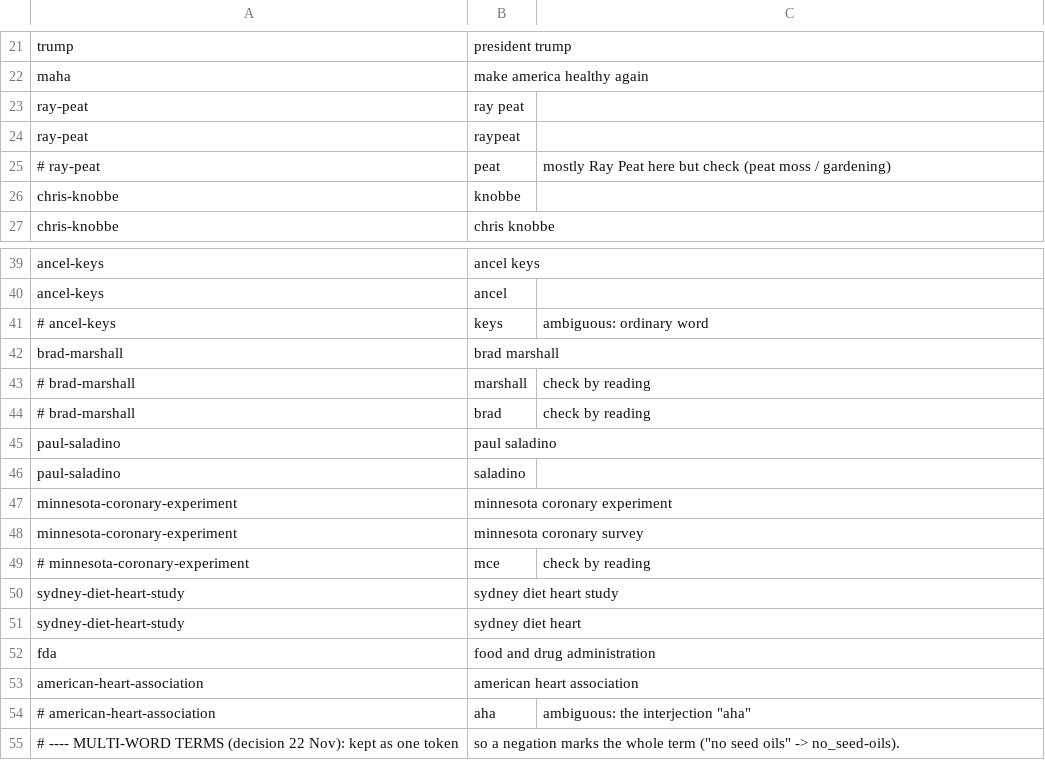
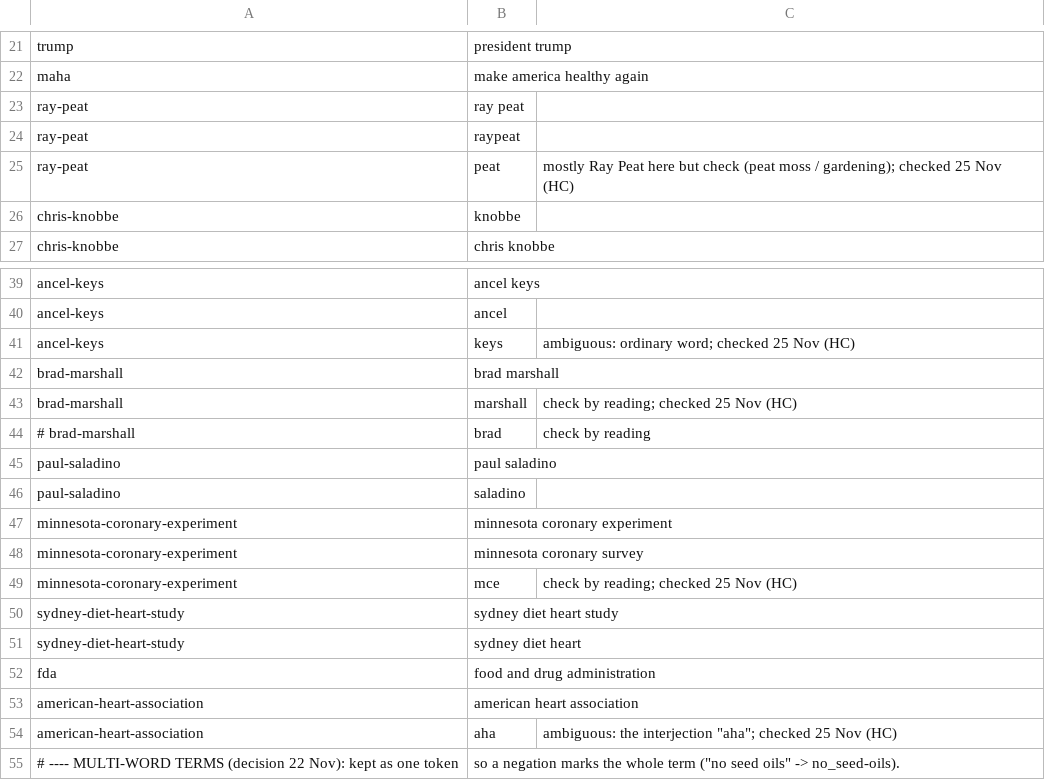
Before and after one commit to kaykay-ng/automatic-goggles, a CSV file: seedoils/notebooks/entity_aliases.csv, drawn as a sheet; only a part is shown, gaps mark what is left out; the diff covers the shown part only.

```diff
--- a/seedoils/notebooks/entity_aliases.csv
+++ b/seedoils/notebooks/entity_aliases.csv
@@ -24,3 +24,3 @@ ray-peat,ray peat,
 ray-peat,raypeat,
-# ray-peat,peat,mostly Ray Peat here but check (peat moss / gardening)
+ray-peat,peat,mostly Ray Peat here but check (peat moss / gardening); checked 25 Nov (HC)
 chris-knobbe,knobbe,
@@ -40,5 +40,5 @@ ancel-keys,ancel keys,
 ancel-keys,ancel,
-# ancel-keys,keys,ambiguous: ordinary word
+ancel-keys,keys,ambiguous: ordinary word; checked 25 Nov (HC)
 brad-marshall,brad marshall,
-# brad-marshall,marshall,check by reading
+brad-marshall,marshall,check by reading; checked 25 Nov (HC)
 # brad-marshall,brad,check by reading
@@ -48,3 +48,3 @@ minnesota-coronary-experiment,minnesota coronary experiment,
 minnesota-coronary-experiment,minnesota coronary survey,
-# minnesota-coronary-experiment,mce,check by reading
+minnesota-coronary-experiment,mce,check by reading; checked 25 Nov (HC)
 sydney-diet-heart-study,sydney diet heart study,
@@ -53,3 +53,3 @@ fda,food and drug administration,
 american-heart-association,american heart association,
-# american-heart-association,aha,ambiguous: the interjection "aha"
+american-heart-association,aha,ambiguous: the interjection "aha"; checked 25 Nov (HC)
 # ---- MULTI-WORD TERMS (decision 22 Nov): kept as one token, so a negation marks the whole term ("no seed oils" -> no_seed-oils).
```
Also changed, not shown: 20 added rows and 24 edited cells elsewhere in this file, seedoils/data/processed/scinut_topics_info.csv, seedoils/data/processed/seso_topics_info.csv, 47 other files.
